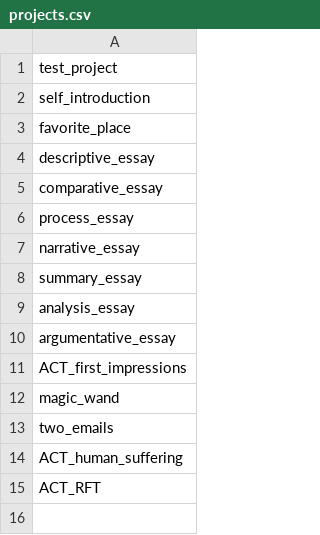
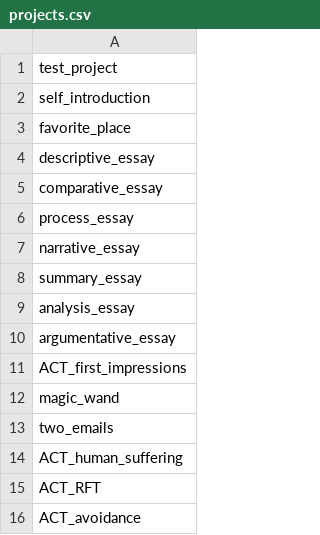
Before and after one commit to xkrieg/hyogen_helper, a CSV file: resources/projects.csv, drawn as a sheet; the diff names each change by its address in the sheet, - before the commit and + after, or states it on an @@ line.

Commit message:
Add ACT avoidance project

```diff
--- a/resources/projects.csv
+++ b/resources/projects.csv
+row 16: ACT_avoidance
```
Also changed, not shown: 1 other file.
